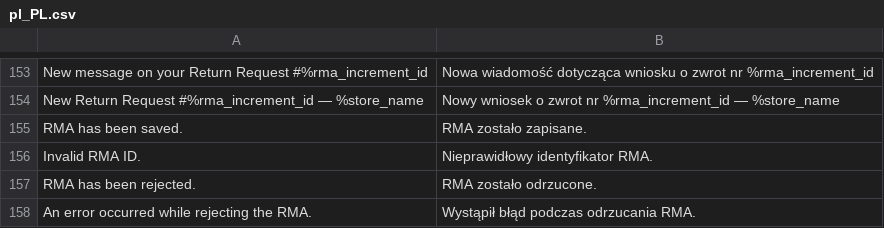
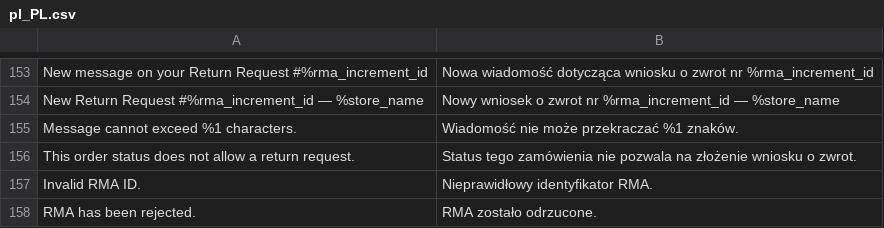
Before and after one commit to kkkonrad/magento2-rma, a CSV file: i18n/pl_PL.csv, drawn as a sheet; only a part is shown, gaps mark what is left out; the shorter side is filled out with more unchanged rows; removed rows and columns are numbered as before the commit, all else as after; the diff names each change by its address in the sheet, - before the commit and + after, or states it on an @@ line.

Commit message:
feat: implement RMA status validation, enforce message constraints, and optimize collection handling for performance and security

```diff
--- a/i18n/pl_PL.csv
+++ b/i18n/pl_PL.csv
-row 155: RMA has been saved. | RMA zostało zapisane.
+row 155: Message cannot exceed %1 characters. | Wiadomość nie może przekraczać %1 znaków.
+row 156: This order status does not allow a return request. | Status tego zamówienia nie pozwala na złożenie wniosku o zwrot.
```
Also changed, not shown: i18n/en_US.csv, 9 other files.
